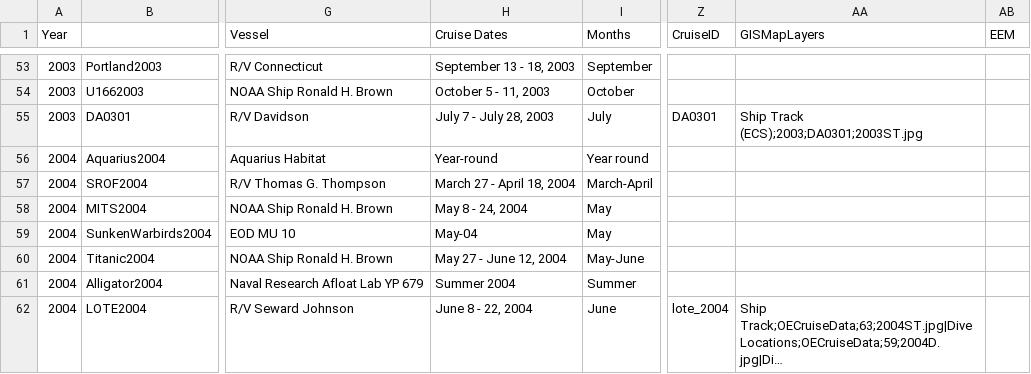
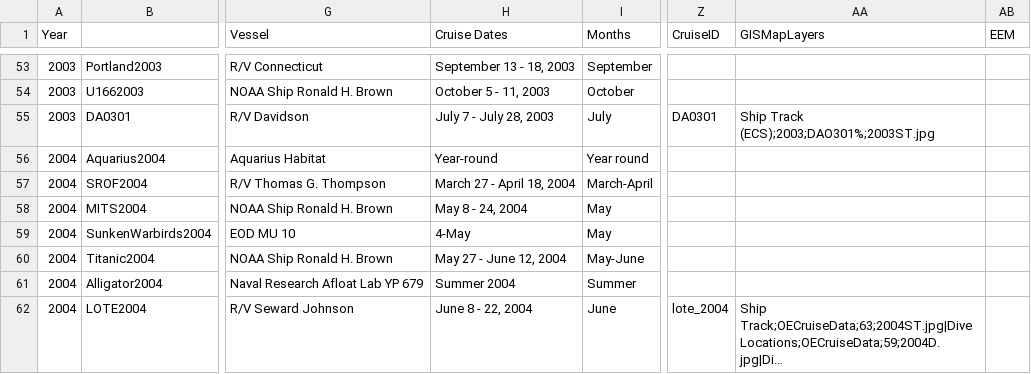
Before and after one commit to jccartwright/map-viewers, a CSV file: OE_digital_atlas/cruises.csv, drawn as a sheet; only a part is shown, gaps mark what is left out; long unchanged cells end in …; the diff covers the shown part only; the diff names each change by its address in the sheet, - before the commit and + after, or states it on an @@ line.

Commit message:
Latest updates to cruises.csv.

```diff
--- a/OE_digital_atlas/cruises.csv
+++ b/OE_digital_atlas/cruises.csv
-AA55 (GISMapLayers): Ship Track (ECS);2003;DA0301;2003ST.jpg
+AA55 (GISMapLayers): Ship Track (ECS);2003;DAO301%;2003ST.jpg
-H59 (Cruise Dates): May-04
+H59 (Cruise Dates): 4-May
```
Also changed, not shown: 7 edited cells elsewhere in this file.
